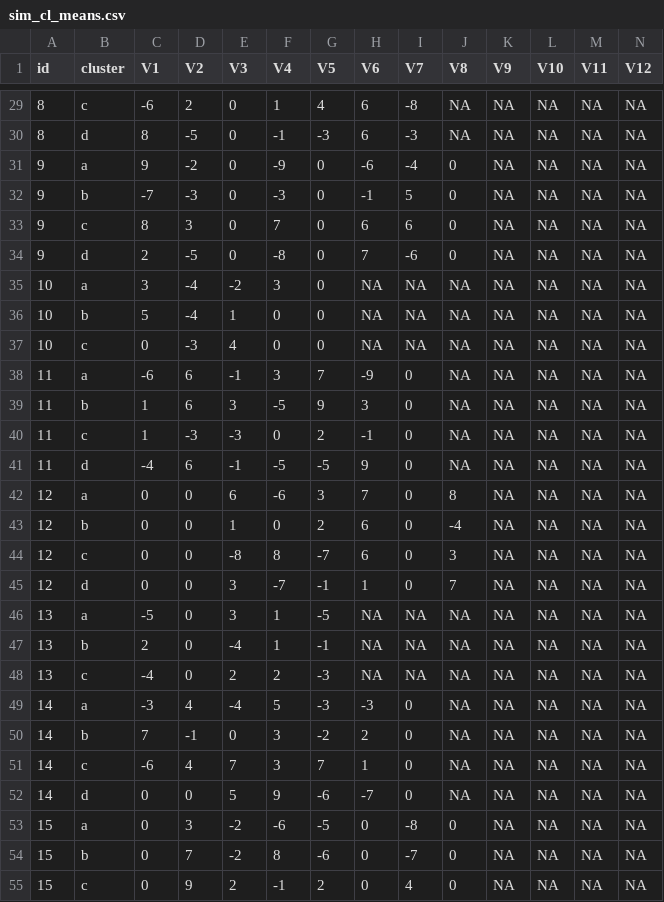
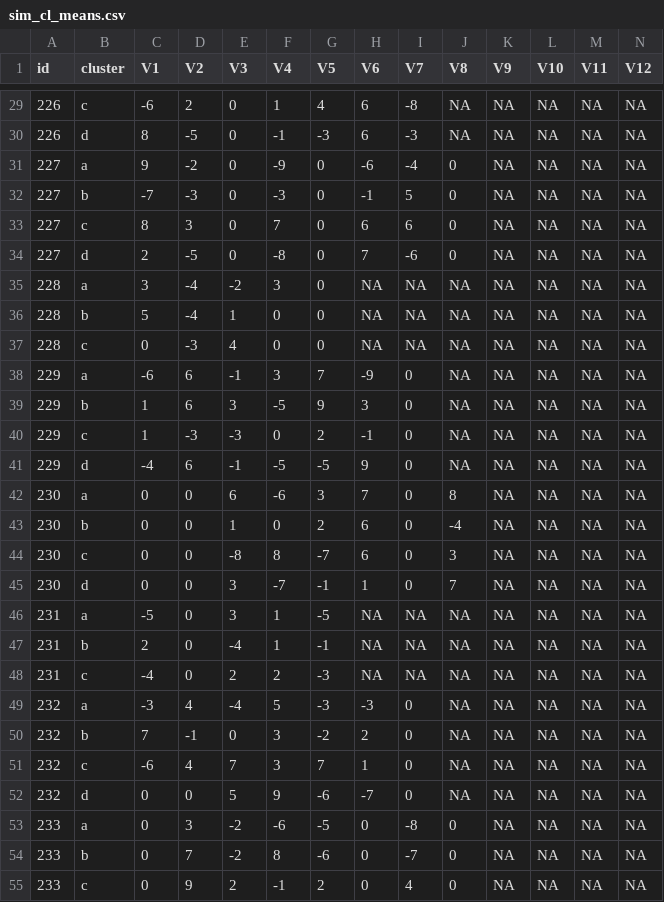
Before and after one commit to nspyrison/spinifex_study, a CSV file: apps/simulation/sim_cl_means.csv, drawn as a sheet; only a part is shown, gaps mark what is left out; the diff covers the shown part only.

```diff
--- a/apps/simulation/sim_cl_means.csv
+++ b/apps/simulation/sim_cl_means.csv
@@ -29,27 +29,27 @@
-8,"c",-6,2,0,1,4,6,-8,NA,NA,NA,NA,NA
-8,"d",8,-5,0,-1,-3,6,-3,NA,NA,NA,NA,NA
-9,"a",9,-2,0,-9,0,-6,-4,0,NA,NA,NA,NA
-9,"b",-7,-3,0,-3,0,-1,5,0,NA,NA,NA,NA
-9,"c",8,3,0,7,0,6,6,0,NA,NA,NA,NA
-9,"d",2,-5,0,-8,0,7,-6,0,NA,NA,NA,NA
-10,"a",3,-4,-2,3,0,NA,NA,NA,NA,NA,NA,NA
-10,"b",5,-4,1,0,0,NA,NA,NA,NA,NA,NA,NA
-10,"c",0,-3,4,0,0,NA,NA,NA,NA,NA,NA,NA
-11,"a",-6,6,-1,3,7,-9,0,NA,NA,NA,NA,NA
-11,"b",1,6,3,-5,9,3,0,NA,NA,NA,NA,NA
-11,"c",1,-3,-3,0,2,-1,0,NA,NA,NA,NA,NA
-11,"d",-4,6,-1,-5,-5,9,0,NA,NA,NA,NA,NA
-12,"a",0,0,6,-6,3,7,0,8,NA,NA,NA,NA
-12,"b",0,0,1,0,2,6,0,-4,NA,NA,NA,NA
-12,"c",0,0,-8,8,-7,6,0,3,NA,NA,NA,NA
-12,"d",0,0,3,-7,-1,1,0,7,NA,NA,NA,NA
-13,"a",-5,0,3,1,-5,NA,NA,NA,NA,NA,NA,NA
-13,"b",2,0,-4,1,-1,NA,NA,NA,NA,NA,NA,NA
-13,"c",-4,0,2,2,-3,NA,NA,NA,NA,NA,NA,NA
-14,"a",-3,4,-4,5,-3,-3,0,NA,NA,NA,NA,NA
-14,"b",7,-1,0,3,-2,2,0,NA,NA,NA,NA,NA
-14,"c",-6,4,7,3,7,1,0,NA,NA,NA,NA,NA
-14,"d",0,0,5,9,-6,-7,0,NA,NA,NA,NA,NA
-15,"a",0,3,-2,-6,-5,0,-8,0,NA,NA,NA,NA
-15,"b",0,7,-2,8,-6,0,-7,0,NA,NA,NA,NA
-15,"c",0,9,2,-1,2,0,4,0,NA,NA,NA,NA
+226,"c",-6,2,0,1,4,6,-8,NA,NA,NA,NA,NA
+226,"d",8,-5,0,-1,-3,6,-3,NA,NA,NA,NA,NA
+227,"a",9,-2,0,-9,0,-6,-4,0,NA,NA,NA,NA
+227,"b",-7,-3,0,-3,0,-1,5,0,NA,NA,NA,NA
+227,"c",8,3,0,7,0,6,6,0,NA,NA,NA,NA
+227,"d",2,-5,0,-8,0,7,-6,0,NA,NA,NA,NA
+228,"a",3,-4,-2,3,0,NA,NA,NA,NA,NA,NA,NA
+228,"b",5,-4,1,0,0,NA,NA,NA,NA,NA,NA,NA
+228,"c",0,-3,4,0,0,NA,NA,NA,NA,NA,NA,NA
+229,"a",-6,6,-1,3,7,-9,0,NA,NA,NA,NA,NA
+229,"b",1,6,3,-5,9,3,0,NA,NA,NA,NA,NA
+229,"c",1,-3,-3,0,2,-1,0,NA,NA,NA,NA,NA
+229,"d",-4,6,-1,-5,-5,9,0,NA,NA,NA,NA,NA
+230,"a",0,0,6,-6,3,7,0,8,NA,NA,NA,NA
+230,"b",0,0,1,0,2,6,0,-4,NA,NA,NA,NA
+230,"c",0,0,-8,8,-7,6,0,3,NA,NA,NA,NA
+230,"d",0,0,3,-7,-1,1,0,7,NA,NA,NA,NA
+231,"a",-5,0,3,1,-5,NA,NA,NA,NA,NA,NA,NA
+231,"b",2,0,-4,1,-1,NA,NA,NA,NA,NA,NA,NA
+231,"c",-4,0,2,2,-3,NA,NA,NA,NA,NA,NA,NA
+232,"a",-3,4,-4,5,-3,-3,0,NA,NA,NA,NA,NA
+232,"b",7,-1,0,3,-2,2,0,NA,NA,NA,NA,NA
+232,"c",-6,4,7,3,7,1,0,NA,NA,NA,NA,NA
+232,"d",0,0,5,9,-6,-7,0,NA,NA,NA,NA,NA
+233,"a",0,3,-2,-6,-5,0,-8,0,NA,NA,NA,NA
+233,"b",0,7,-2,8,-6,0,-7,0,NA,NA,NA,NA
+233,"c",0,9,2,-1,2,0,4,0,NA,NA,NA,NA
```
Also changed, not shown: 39 edited cells elsewhere in this file, 1 other file.
